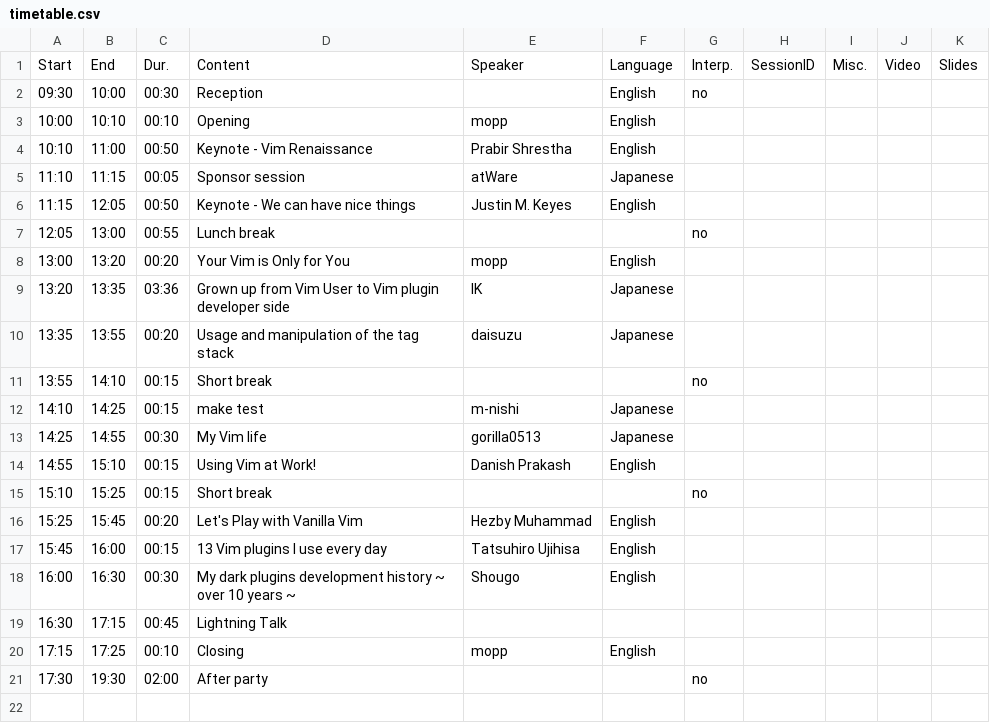
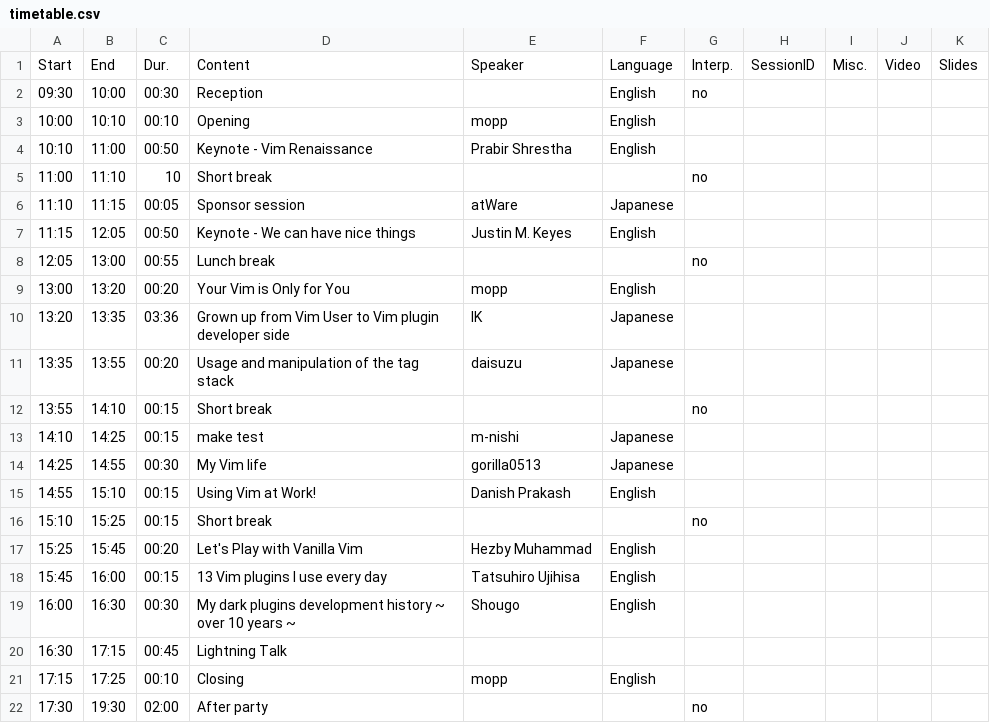
Before and after one commit to vim-jp/vimconf.org, a CSV file: _data/y2019/timetable.csv, drawn as a sheet; the diff names each change by its address in the sheet, - before the commit and + after, or states it on an @@ line.

Commit message:
Add a short break into the 2019 time-table

```diff
--- a/_data/y2019/timetable.csv
+++ b/_data/y2019/timetable.csv
+row 5: 11:00 | 11:10 | 10 | Short break |  |  | no
```
